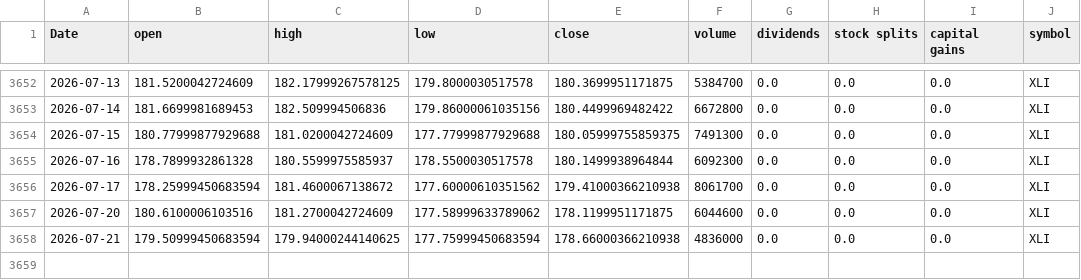
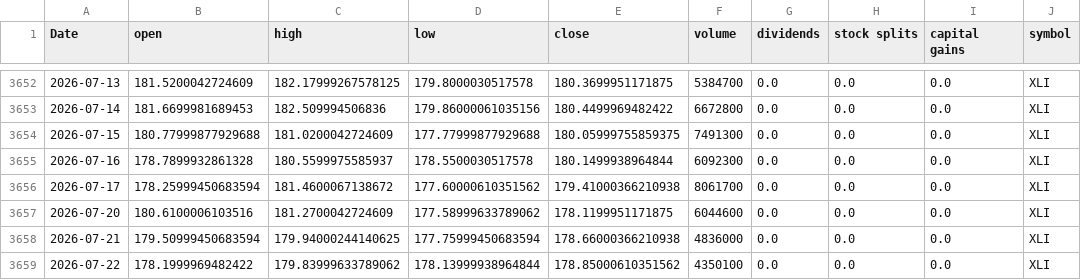
Before and after one commit to Akishai18/Market-Regime, a CSV file: data/sectors/xli_data.csv, drawn as a sheet; only a part is shown, gaps mark what is left out; the diff names each change by its address in the sheet, - before the commit and + after, or states it on an @@ line.

```diff
--- a/data/sectors/xli_data.csv
+++ b/data/sectors/xli_data.csv
+row 3659: 2026-07-22 | 178.1999969482422 | 179.83999633789062 | 178.13999938964844 | 178.85000610351562 | 4350100 | 0.0 | 0.0 | 0.0 | XLI
```
Also changed, not shown: data/sectors/xlc_data.csv, data/sectors/xlf_data.csv, 45 other files.
